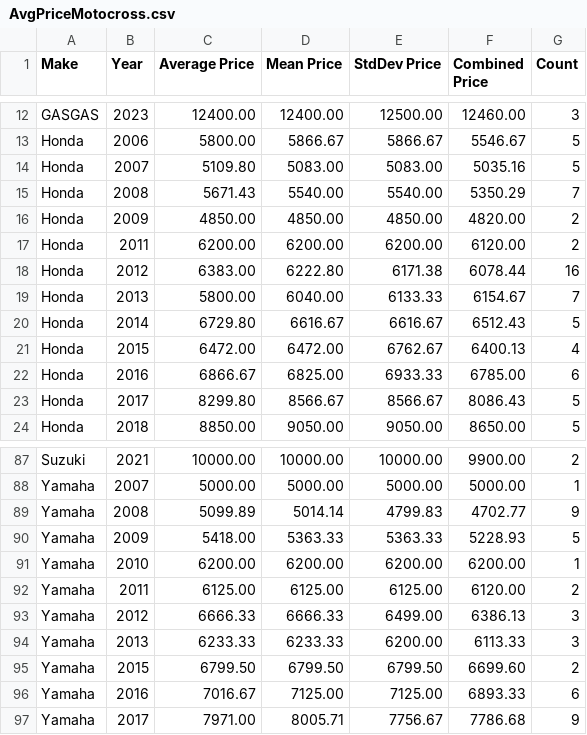
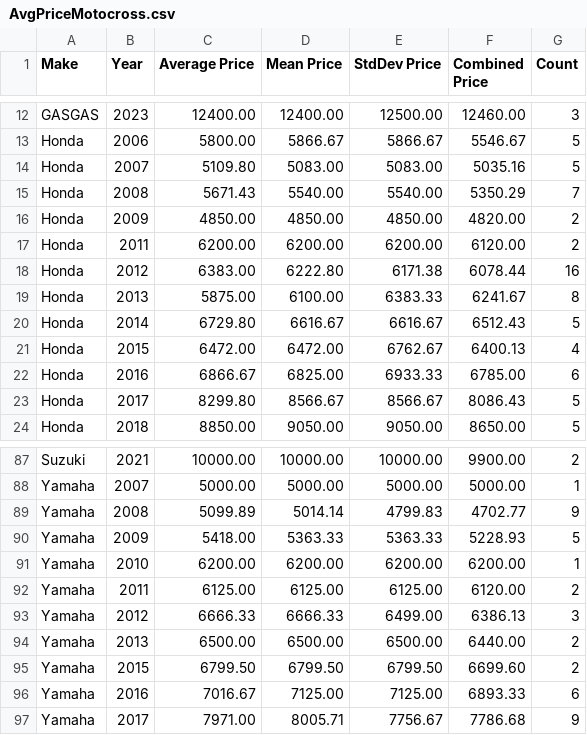
Before and after one commit to Vladislav-Tsekov/WebScraperV1, a CSV file: BaseScraper/Output/AvgPriceMotocross.csv, drawn as a sheet; only a part is shown, gaps mark what is left out.

```diff
--- a/BaseScraper/Output/AvgPriceMotocross.csv
+++ b/BaseScraper/Output/AvgPriceMotocross.csv
@@ -18,3 +18,3 @@ Honda, 2011, 6200.00, 6200.00, 6200.00, 6120.00, 2
 Honda, 2012, 6383.00, 6222.80, 6171.38, 6078.44, 16
-Honda, 2013, 5800.00, 6040.00, 6133.33, 6154.67, 7
+Honda, 2013, 5875.00, 6100.00, 6383.33, 6241.67, 8
 Honda, 2014, 6729.80, 6616.67, 6616.67, 6512.43, 5
@@ -93,3 +93,3 @@ Yamaha, 2011, 6125.00, 6125.00, 6125.00, 6120.00, 2
 Yamaha, 2012, 6666.33, 6666.33, 6499.00, 6386.13, 3
-Yamaha, 2013, 6233.33, 6233.33, 6200.00, 6113.33, 3
+Yamaha, 2013, 6500.00, 6500.00, 6500.00, 6440.00, 2
 Yamaha, 2015, 6799.50, 6799.50, 6799.50, 6699.60, 2
```
Also changed, not shown: 15 other files.
